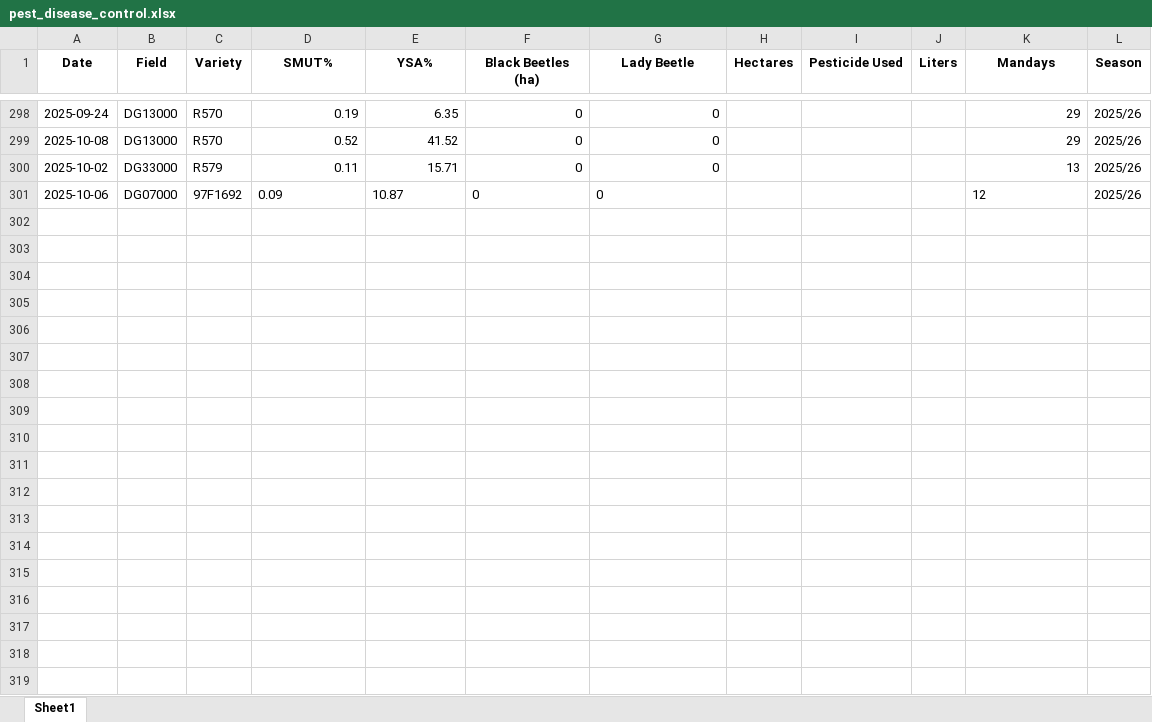
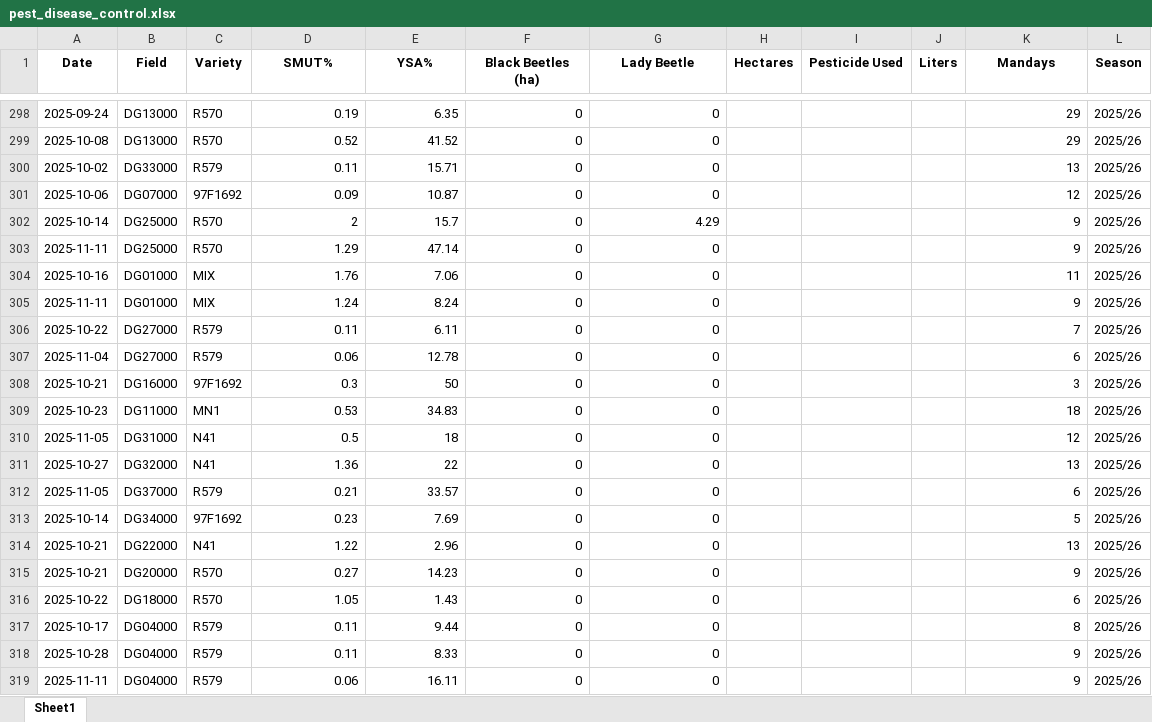
Before and after one commit to psibale/farm-management-system, an Excel workbook: data/pest_disease_control.xlsx, sheet Sheet1, drawn as a sheet; only a part is shown, gaps mark what is left out; values as stored, in another font and other column widths than the file's, no borders; the diff covers the shown part only; the diff names each change by its address in the sheet, - before the commit and + after, or states it on an @@ line.

```diff
--- a/data/pest_disease_control.xlsx (sheet Sheet1)
+++ b/data/pest_disease_control.xlsx (sheet Sheet1)
-D301:G301 alignment: left
+D301:G301 alignment: right
-K301 alignment: left
+K301 alignment: right
+row 302: 2025-10-14 | DG25000 | R570 | 2 | 15.7 | 0 | 4.29 |  |  |  | 9 | 2025/26
+row 303: 2025-11-11 | DG25000 | R570 | 1.29 | 47.14 | 0 | 0 |  |  |  | 9 | 2025/26
+row 304: 2025-10-16 | DG01000 | MIX | 1.76 | 7.06 | 0 | 0 |  |  |  | 11 | 2025/26
+row 305: 2025-11-11 | DG01000 | MIX | 1.24 | 8.24 | 0 | 0 |  |  |  | 9 | 2025/26
+row 306: 2025-10-22 | DG27000 | R579 | 0.11 | 6.11 | 0 | 0 |  |  |  | 7 | 2025/26
+row 307: 2025-11-04 | DG27000 | R579 | 0.06 | 12.78 | 0 | 0 |  |  |  | 6 | 2025/26
+row 308: 2025-10-21 | DG16000 | 97F1692 | 0.3 | 50 | 0 | 0 |  |  |  | 3 | 2025/26
+row 309: 2025-10-23 | DG11000 | MN1 | 0.53 | 34.83 | 0 | 0 |  |  |  | 18 | 2025/26
+row 310: 2025-11-05 | DG31000 | N41 | 0.5 | 18 | 0 | 0 |  |  |  | 12 | 2025/26
+row 311: 2025-10-27 | DG32000 | N41 | 1.36 | 22 | 0 | 0 |  |  |  | 13 | 2025/26
+row 312: 2025-11-05 | DG37000 | R579 | 0.21 | 33.57 | 0 | 0 |  |  |  | 6 | 2025/26
+row 313: 2025-10-14 | DG34000 | 97F1692 | 0.23 | 7.69 | 0 | 0 |  |  |  | 5 | 2025/26
+row 314: 2025-10-21 | DG22000 | N41 | 1.22 | 2.96 | 0 | 0 |  |  |  | 13 | 2025/26
+row 315: 2025-10-21 | DG20000 | R570 | 0.27 | 14.23 | 0 | 0 |  |  |  | 9 | 2025/26
+row 316: 2025-10-22 | DG18000 | R570 | 1.05 | 1.43 | 0 | 0 |  |  |  | 6 | 2025/26
+row 317: 2025-10-17 | DG04000 | R579 | 0.11 | 9.44 | 0 | 0 |  |  |  | 8 | 2025/26
+row 318: 2025-10-28 | DG04000 | R579 | 0.11 | 8.33 | 0 | 0 |  |  |  | 9 | 2025/26
+row 319: 2025-11-11 | DG04000 | R579 | 0.06 | 16.11 | 0 | 0 |  |  |  | 9 | 2025/26
```
Also changed, not shown: 19 added rows and 1 edited cell elsewhere in this sheet, data/harvesting_records.xlsx, 5 other files.
